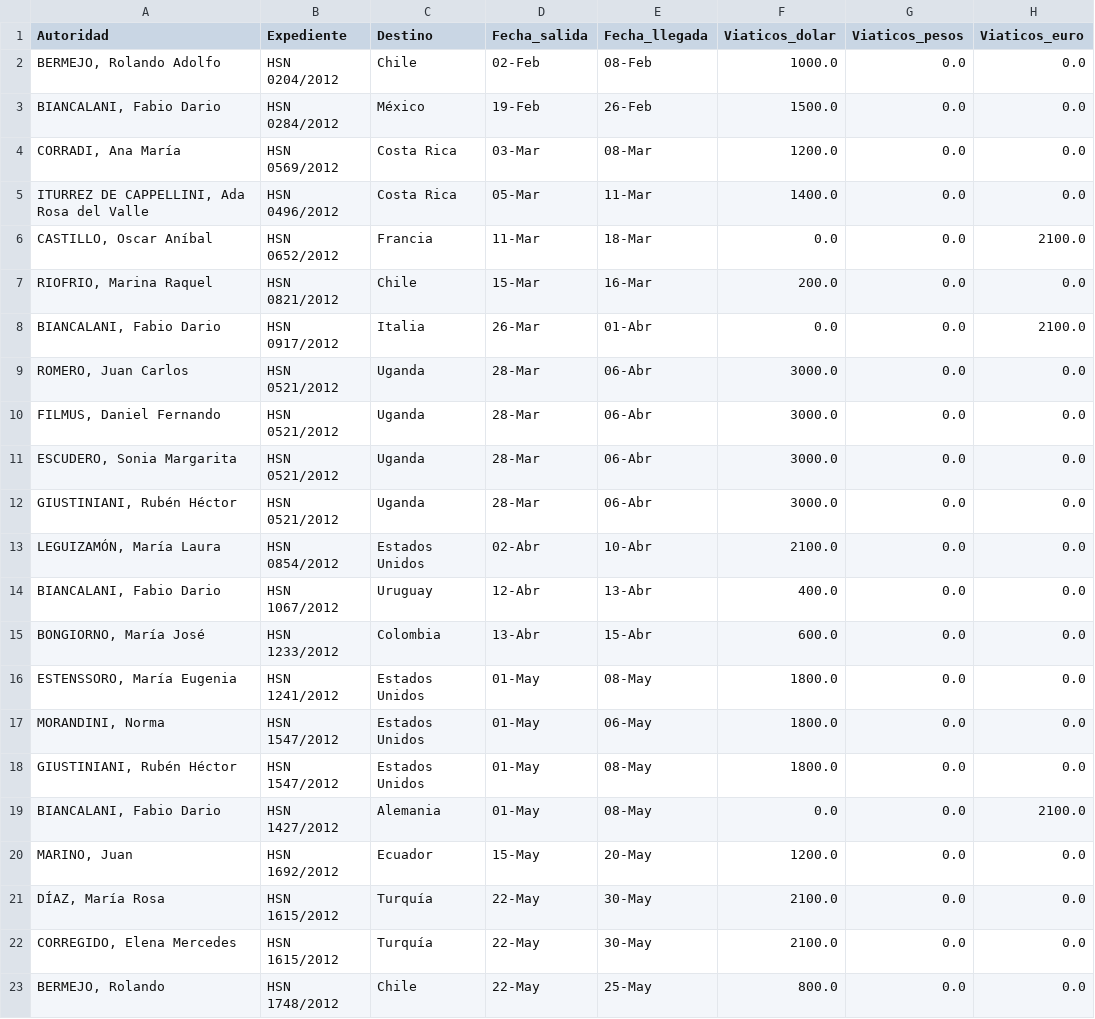
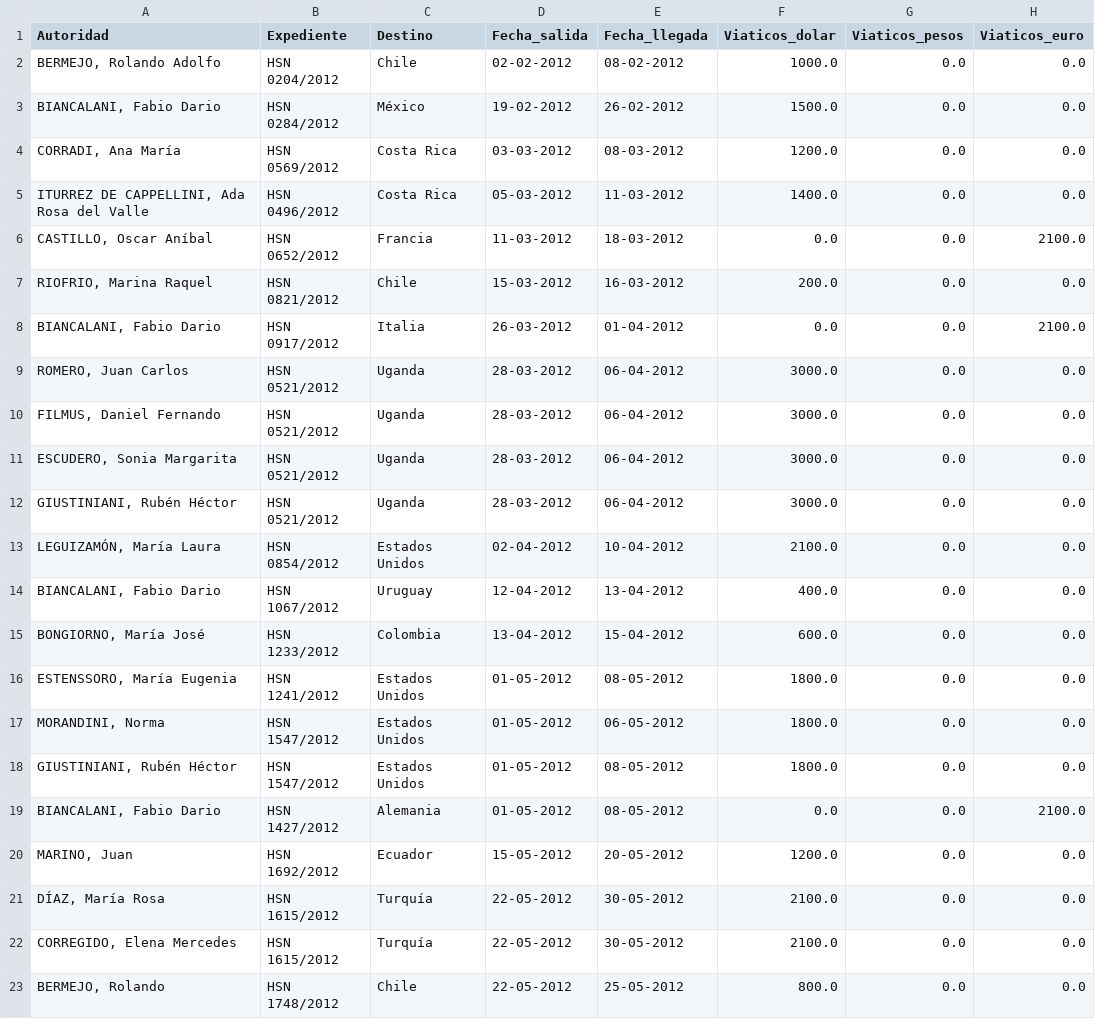
Before and after one commit to OpenDataR4/datos, a CSV file: senado_viajes/viajes_2012.csv, drawn as a sheet; only a part is shown; the diff covers the shown part only; the diff names each change by its address in the sheet, - before the commit and + after, or states it on an @@ line.

```diff
--- a/senado_viajes/viajes_2012.csv
+++ b/senado_viajes/viajes_2012.csv
-D2 (Fecha_salida): 02-Feb
+D2 (Fecha_salida): 02-02-2012
-E2 (Fecha_llegada): 08-Feb
+E2 (Fecha_llegada): 08-02-2012
-D3 (Fecha_salida): 19-Feb
+D3 (Fecha_salida): 19-02-2012
-E3 (Fecha_llegada): 26-Feb
+E3 (Fecha_llegada): 26-02-2012
-D4 (Fecha_salida): 03-Mar
+D4 (Fecha_salida): 03-03-2012
-E4 (Fecha_llegada): 08-Mar
+E4 (Fecha_llegada): 08-03-2012
-D5 (Fecha_salida): 05-Mar
+D5 (Fecha_salida): 05-03-2012
-E5 (Fecha_llegada): 11-Mar
+E5 (Fecha_llegada): 11-03-2012
-D6 (Fecha_salida): 11-Mar
+D6 (Fecha_salida): 11-03-2012
-E6 (Fecha_llegada): 18-Mar
+E6 (Fecha_llegada): 18-03-2012
-D7 (Fecha_salida): 15-Mar
+D7 (Fecha_salida): 15-03-2012
-E7 (Fecha_llegada): 16-Mar
+E7 (Fecha_llegada): 16-03-2012
-D8 (Fecha_salida): 26-Mar
+D8 (Fecha_salida): 26-03-2012
-E8 (Fecha_llegada): 01-Abr
+E8 (Fecha_llegada): 01-04-2012
-D9:D12 (Fecha_salida): 28-Mar
+D9:D12 (Fecha_salida): 28-03-2012
-E9:E12 (Fecha_llegada): 06-Abr
+E9:E12 (Fecha_llegada): 06-04-2012
-D13 (Fecha_salida): 02-Abr
+D13 (Fecha_salida): 02-04-2012
-E13 (Fecha_llegada): 10-Abr
+E13 (Fecha_llegada): 10-04-2012
-D14 (Fecha_salida): 12-Abr
+D14 (Fecha_salida): 12-04-2012
-E14 (Fecha_llegada): 13-Abr
+E14 (Fecha_llegada): 13-04-2012
-D15 (Fecha_salida): 13-Abr
+D15 (Fecha_salida): 13-04-2012
-E15 (Fecha_llegada): 15-Abr
+E15 (Fecha_llegada): 15-04-2012
-D16:D19 (Fecha_salida): 01-May
+D16:D19 (Fecha_salida): 01-05-2012
-E16 (Fecha_llegada): 08-May
+E16 (Fecha_llegada): 08-05-2012
-E17 (Fecha_llegada): 06-May
+E17 (Fecha_llegada): 06-05-2012
-E18:E19 (Fecha_llegada): 08-May
+E18:E19 (Fecha_llegada): 08-05-2012
-D20 (Fecha_salida): 15-May
+D20 (Fecha_salida): 15-05-2012
-E20 (Fecha_llegada): 20-May
+E20 (Fecha_llegada): 20-05-2012
-D21:D23 (Fecha_salida): 22-May
+D21:D23 (Fecha_salida): 22-05-2012
-E21:E22 (Fecha_llegada): 30-May
+E21:E22 (Fecha_llegada): 30-05-2012
-E23 (Fecha_llegada): 25-May
+E23 (Fecha_llegada): 25-05-2012
```
Also changed, not shown: 142 edited cells elsewhere in this file, senado_viajes/viajes_2013.csv, senado_viajes/viajes_2014.csv, 3 other files.
